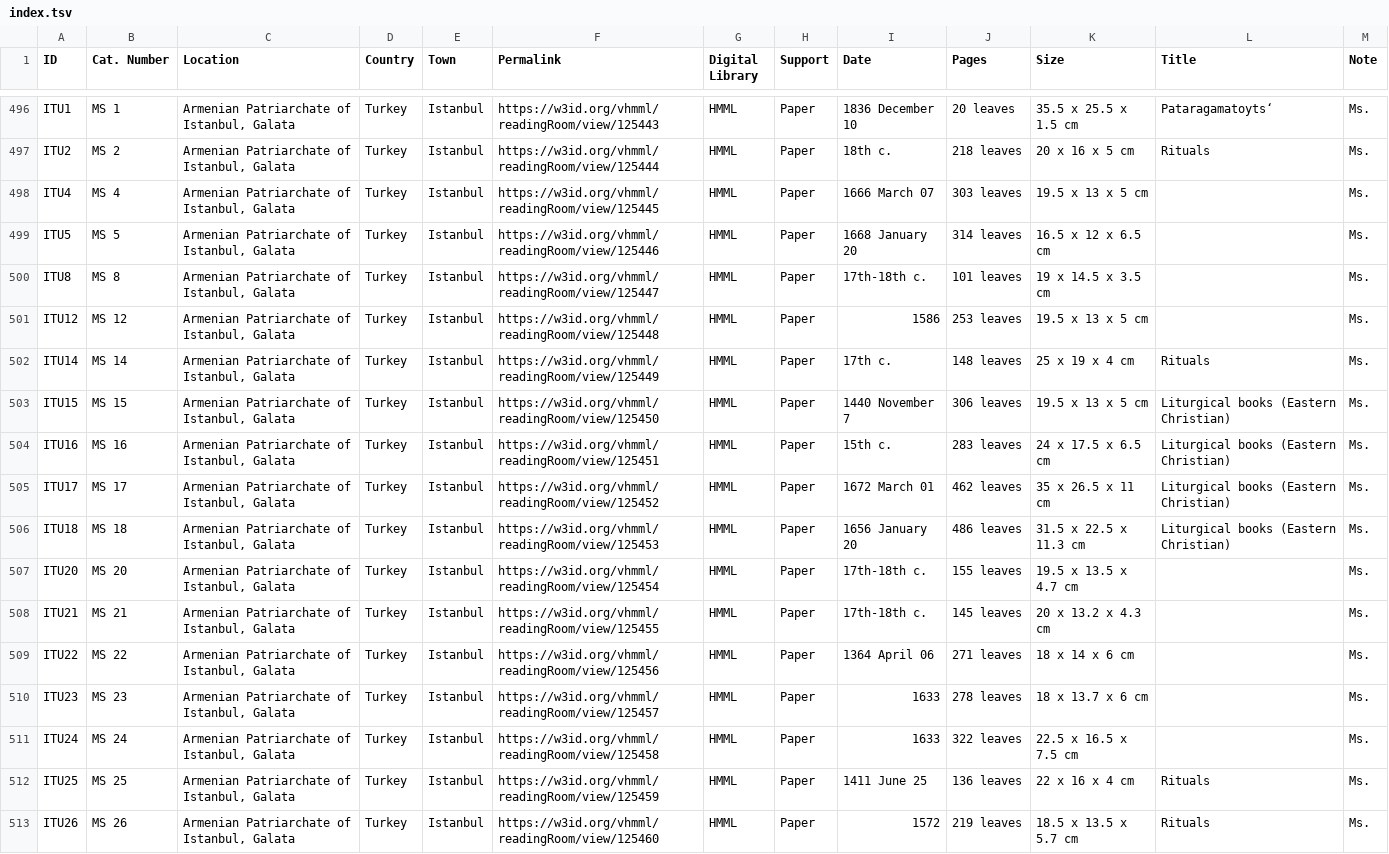
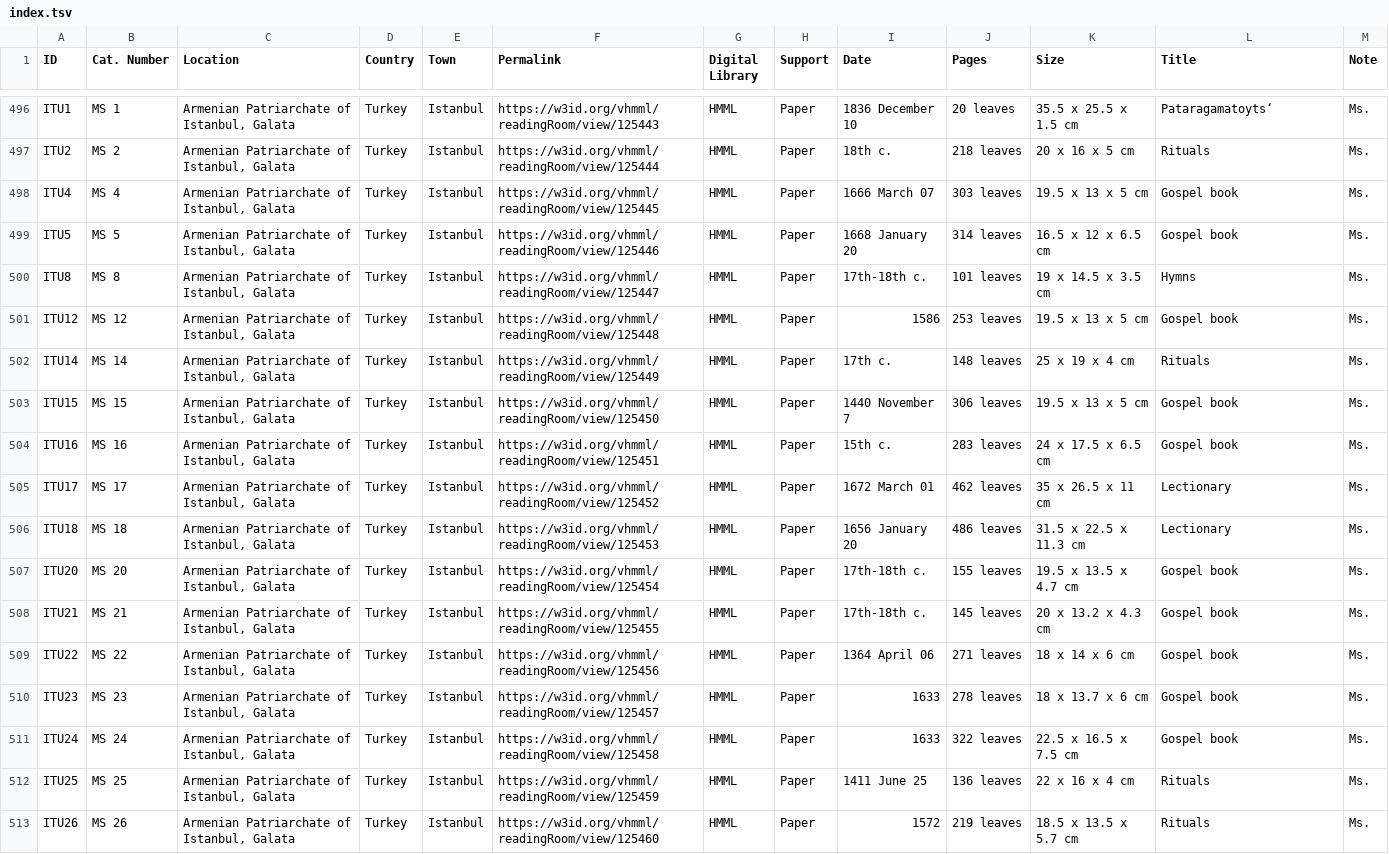
Before and after one commit to CVidalG/Index-of-Armenian-Manuscripts, a TSV file: index.tsv, drawn as a sheet; only a part is shown, gaps mark what is left out; the diff covers the shown part only.

Commit message:
update Galata

```diff
--- a/index.tsv
+++ b/index.tsv
@@ -497,16 +497,16 @@ ITU1	MS 1	Armenian Patriarchate of Istanbul, Galata	Turkey	Istanbul	https://w3id
 ITU2	MS 2	Armenian Patriarchate of Istanbul, Galata	Turkey	Istanbul	https://w3id.org/vhmml/readingRoom/view/125444	HMML	Paper	18th c.	218 leaves	20 x 16 x 5 cm	Rituals	Ms.
-ITU4	MS 4	Armenian Patriarchate of Istanbul, Galata	Turkey	Istanbul	https://w3id.org/vhmml/readingRoom/view/125445	HMML	Paper	1666 March 07	303 leaves	19.5 x 13 x 5 cm		Ms.
-ITU5	MS 5	Armenian Patriarchate of Istanbul, Galata	Turkey	Istanbul	https://w3id.org/vhmml/readingRoom/view/125446	HMML	Paper	1668 January 20	314 leaves	16.5 x 12 x 6.5 cm		Ms.
-ITU8	MS 8	Armenian Patriarchate of Istanbul, Galata	Turkey	Istanbul	https://w3id.org/vhmml/readingRoom/view/125447	HMML	Paper	17th-18th c.	101 leaves	19 x 14.5 x 3.5 cm		Ms.
-ITU12	MS 12	Armenian Patriarchate of Istanbul, Galata	Turkey	Istanbul	https://w3id.org/vhmml/readingRoom/view/125448	HMML	Paper	1586	253 leaves	19.5 x 13 x 5 cm		Ms.
+ITU4	MS 4	Armenian Patriarchate of Istanbul, Galata	Turkey	Istanbul	https://w3id.org/vhmml/readingRoom/view/125445	HMML	Paper	1666 March 07	303 leaves	19.5 x 13 x 5 cm	Gospel book	Ms.
+ITU5	MS 5	Armenian Patriarchate of Istanbul, Galata	Turkey	Istanbul	https://w3id.org/vhmml/readingRoom/view/125446	HMML	Paper	1668 January 20	314 leaves	16.5 x 12 x 6.5 cm	Gospel book	Ms.
+ITU8	MS 8	Armenian Patriarchate of Istanbul, Galata	Turkey	Istanbul	https://w3id.org/vhmml/readingRoom/view/125447	HMML	Paper	17th-18th c.	101 leaves	19 x 14.5 x 3.5 cm	Hymns	Ms.
+ITU12	MS 12	Armenian Patriarchate of Istanbul, Galata	Turkey	Istanbul	https://w3id.org/vhmml/readingRoom/view/125448	HMML	Paper	1586	253 leaves	19.5 x 13 x 5 cm	Gospel book	Ms.
 ITU14	MS 14	Armenian Patriarchate of Istanbul, Galata	Turkey	Istanbul	https://w3id.org/vhmml/readingRoom/view/125449	HMML	Paper	17th c.	148 leaves	25 x 19 x 4 cm	Rituals	Ms.
-ITU15	MS 15	Armenian Patriarchate of Istanbul, Galata	Turkey	Istanbul	https://w3id.org/vhmml/readingRoom/view/125450	HMML	Paper	1440 November 7	306 leaves	19.5 x 13 x 5 cm	Liturgical books (Eastern Christian)	Ms.
-ITU16	MS 16	Armenian Patriarchate of Istanbul, Galata	Turkey	Istanbul	https://w3id.org/vhmml/readingRoom/view/125451	HMML	Paper	15th c.	283 leaves	24 x 17.5 x 6.5 cm	Liturgical books (Eastern Christian)	Ms.
-ITU17	MS 17	Armenian Patriarchate of Istanbul, Galata	Turkey	Istanbul	https://w3id.org/vhmml/readingRoom/view/125452	HMML	Paper	1672 March 01	462 leaves	35 x 26.5 x 11 cm	Liturgical books (Eastern Christian)	Ms.
-ITU18	MS 18	Armenian Patriarchate of Istanbul, Galata	Turkey	Istanbul	https://w3id.org/vhmml/readingRoom/view/125453	HMML	Paper	1656 January 20	486 leaves	31.5 x 22.5 x 11.3 cm	Liturgical books (Eastern Christian)	Ms.
-ITU20	MS 20	Armenian Patriarchate of Istanbul, Galata	Turkey	Istanbul	https://w3id.org/vhmml/readingRoom/view/125454	HMML	Paper	17th-18th c.	155 leaves	19.5 x 13.5 x 4.7 cm		Ms.
-ITU21	MS 21	Armenian Patriarchate of Istanbul, Galata	Turkey	Istanbul	https://w3id.org/vhmml/readingRoom/view/125455	HMML	Paper	17th-18th c.	145 leaves	20 x 13.2 x 4.3 cm		Ms.
-ITU22	MS 22	Armenian Patriarchate of Istanbul, Galata	Turkey	Istanbul	https://w3id.org/vhmml/readingRoom/view/125456	HMML	Paper	1364 April 06	271 leaves	18 x 14 x 6 cm		Ms.
-ITU23	MS 23	Armenian Patriarchate of Istanbul, Galata	Turkey	Istanbul	https://w3id.org/vhmml/readingRoom/view/125457	HMML	Paper	1633	278 leaves	18 x 13.7 x 6 cm		Ms.
-ITU24	MS 24	Armenian Patriarchate of Istanbul, Galata	Turkey	Istanbul	https://w3id.org/vhmml/readingRoom/view/125458	HMML	Paper	1633	322 leaves	22.5 x 16.5 x 7.5 cm		Ms.
+ITU15	MS 15	Armenian Patriarchate of Istanbul, Galata	Turkey	Istanbul	https://w3id.org/vhmml/readingRoom/view/125450	HMML	Paper	1440 November 7	306 leaves	19.5 x 13 x 5 cm	Gospel book	Ms.
+ITU16	MS 16	Armenian Patriarchate of Istanbul, Galata	Turkey	Istanbul	https://w3id.org/vhmml/readingRoom/view/125451	HMML	Paper	15th c.	283 leaves	24 x 17.5 x 6.5 cm	Gospel book	Ms.
+ITU17	MS 17	Armenian Patriarchate of Istanbul, Galata	Turkey	Istanbul	https://w3id.org/vhmml/readingRoom/view/125452	HMML	Paper	1672 March 01	462 leaves	35 x 26.5 x 11 cm	Lectionary	Ms.
+ITU18	MS 18	Armenian Patriarchate of Istanbul, Galata	Turkey	Istanbul	https://w3id.org/vhmml/readingRoom/view/125453	HMML	Paper	1656 January 20	486 leaves	31.5 x 22.5 x 11.3 cm	Lectionary	Ms.
+ITU20	MS 20	Armenian Patriarchate of Istanbul, Galata	Turkey	Istanbul	https://w3id.org/vhmml/readingRoom/view/125454	HMML	Paper	17th-18th c.	155 leaves	19.5 x 13.5 x 4.7 cm	Gospel book	Ms.
+ITU21	MS 21	Armenian Patriarchate of Istanbul, Galata	Turkey	Istanbul	https://w3id.org/vhmml/readingRoom/view/125455	HMML	Paper	17th-18th c.	145 leaves	20 x 13.2 x 4.3 cm	Gospel book	Ms.
+ITU22	MS 22	Armenian Patriarchate of Istanbul, Galata	Turkey	Istanbul	https://w3id.org/vhmml/readingRoom/view/125456	HMML	Paper	1364 April 06	271 leaves	18 x 14 x 6 cm	Gospel book	Ms.
+ITU23	MS 23	Armenian Patriarchate of Istanbul, Galata	Turkey	Istanbul	https://w3id.org/vhmml/readingRoom/view/125457	HMML	Paper	1633	278 leaves	18 x 13.7 x 6 cm	Gospel book	Ms.
+ITU24	MS 24	Armenian Patriarchate of Istanbul, Galata	Turkey	Istanbul	https://w3id.org/vhmml/readingRoom/view/125458	HMML	Paper	1633	322 leaves	22.5 x 16.5 x 7.5 cm	Gospel book	Ms.
 ITU25	MS 25	Armenian Patriarchate of Istanbul, Galata	Turkey	Istanbul	https://w3id.org/vhmml/readingRoom/view/125459	HMML	Paper	1411 June 25	136 leaves	22 x 16 x 4 cm	Rituals	Ms.
```
Also changed, not shown: 15 edited cells elsewhere in this file.
